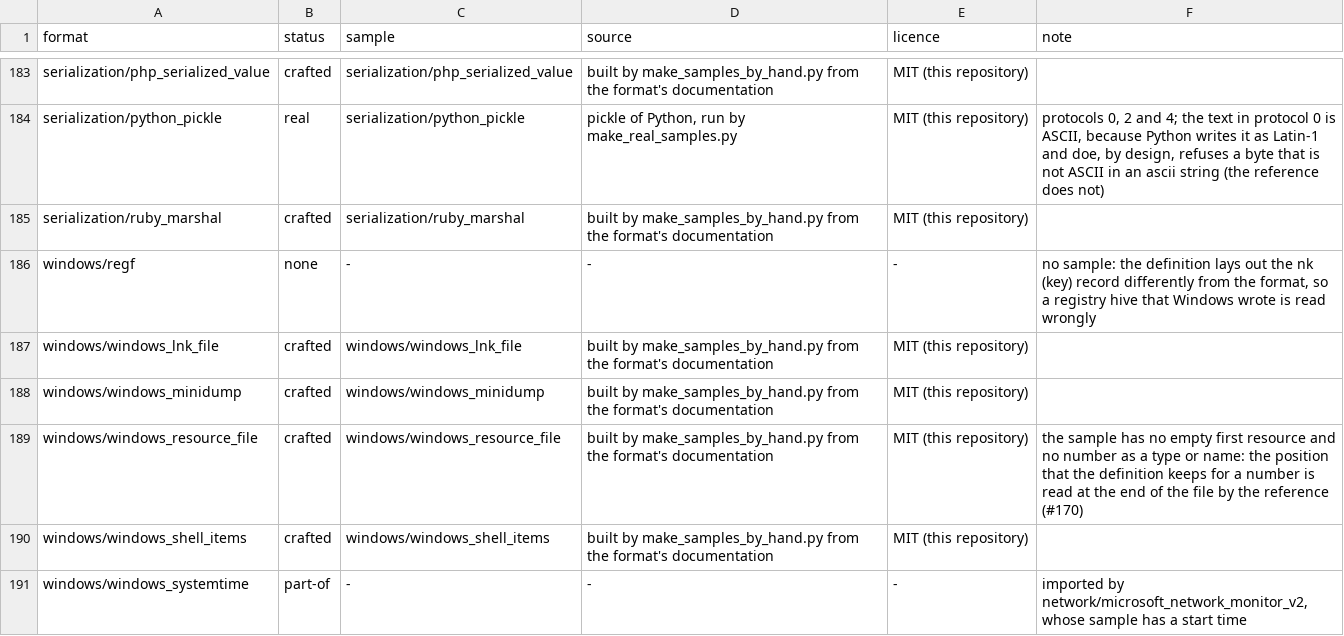
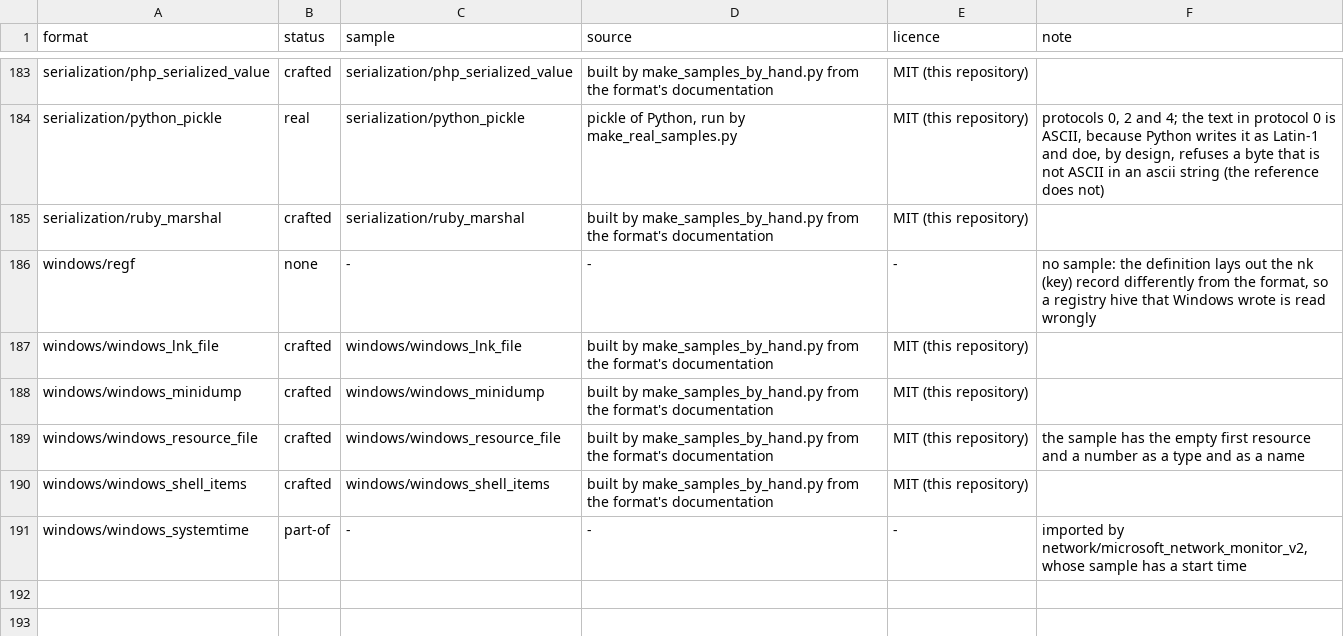
Before and after one commit to shroomsword/doe, a TSV file: conformance/gallery_samples.tsv, drawn as a sheet; only a part is shown, gaps mark what is left out.

```diff
--- a/conformance/gallery_samples.tsv
+++ b/conformance/gallery_samples.tsv
@@ -188,3 +188,3 @@ windows/windows_lnk_file	crafted	windows/windows_lnk_file	built by make_samples_
 windows/windows_minidump	crafted	windows/windows_minidump	built by make_samples_by_hand.py from the format's documentation	MIT (this repository)	
-windows/windows_resource_file	crafted	windows/windows_resource_file	built by make_samples_by_hand.py from the format's documentation	MIT (this repository)	the sample has no empty first resource and no number as a type or name: the position that the definition keeps for a number is read at the end of the file by the reference (#170)
+windows/windows_resource_file	crafted	windows/windows_resource_file	built by make_samples_by_hand.py from the format's documentation	MIT (this repository)	the sample has the empty first resource and a number as a type and as a name
 windows/windows_shell_items	crafted	windows/windows_shell_items	built by make_samples_by_hand.py from the format's documentation	MIT (this repository)	
```
Also changed, not shown: 13 other files.
